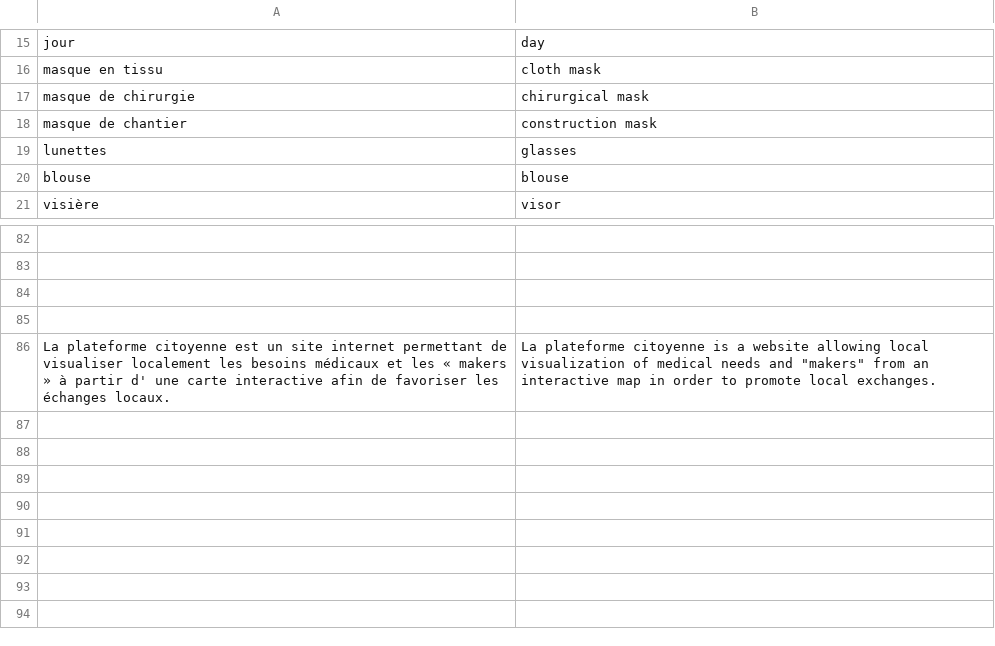
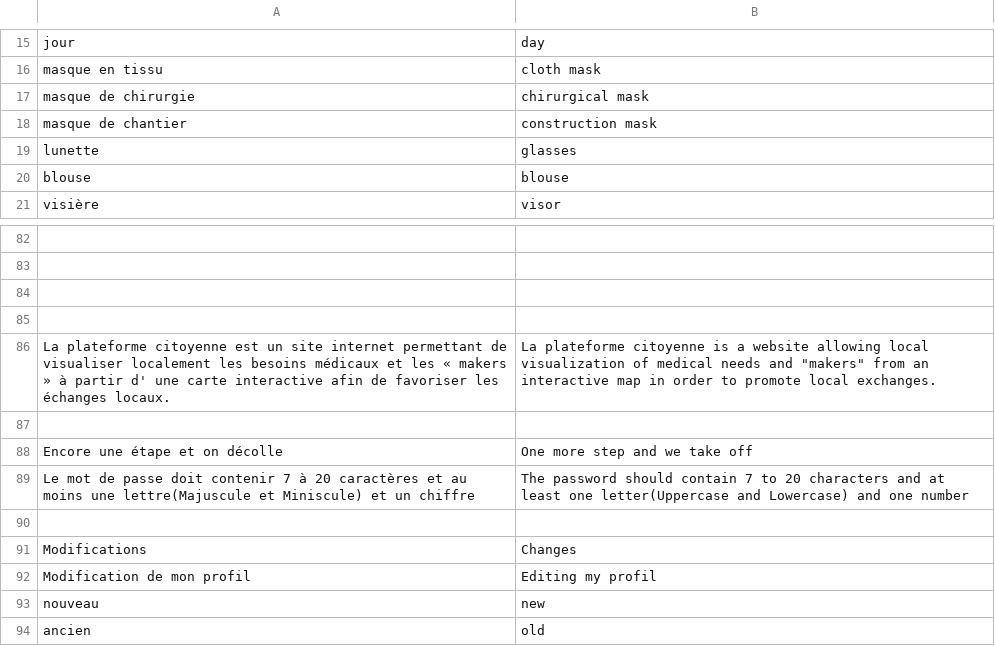
Before and after one commit to hackolite/Laplateformecitoyenne, a CSV file: voc/voc.csv, drawn as a sheet; only a part is shown, gaps mark what is left out; the diff names each change by its address in the sheet, - before the commit and + after, or states it on an @@ line.

Commit message:
Update User Info
Ajout page de modification d'informations de compte users + responsive mobile

```diff
--- a/voc/voc.csv
+++ b/voc/voc.csv
-A19: lunettes
+A19: lunette
+row 87: (empty)
+row 88: Encore une étape et on décolle | One more step and we take off
+row 89: Le mot de passe doit contenir 7 à 20 caractères et au moins une lettre(Majuscule et Miniscule) et un chiffre | The password should contain 7 to 20 characters and at least one letter(Uppercase and Lowercase) and one number
+row 90: (empty)
+row 91: Modifications | Changes
+row 92: Modification de mon profil | Editing my profil
+row 93: nouveau | new
+row 94: ancien | old
```
Also changed, not shown: 10 other files.
